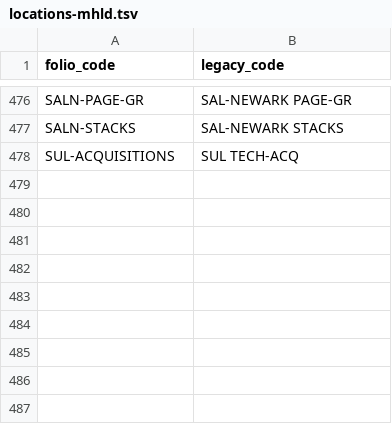
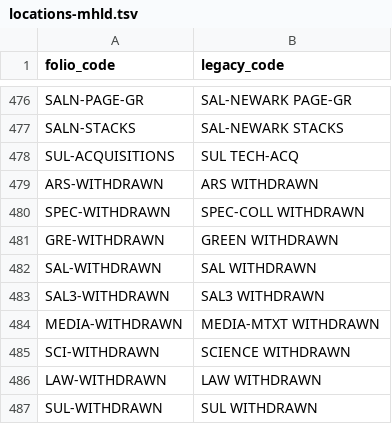
Before and after one commit to sul-dlss/folio_migration, a TSV file: mapping_files/locations-mhld.tsv, drawn as a sheet; only a part is shown, gaps mark what is left out.

Commit message:
New Withdrawn locations and status

```diff
--- a/mapping_files/locations-mhld.tsv
+++ b/mapping_files/locations-mhld.tsv
@@ -478 +478,10 @@ SALN-STACKS	SAL-NEWARK STACKS
 SUL-ACQUISITIONS	SUL TECH-ACQ
+ARS-WITHDRAWN	ARS WITHDRAWN
+SPEC-WITHDRAWN	SPEC-COLL WITHDRAWN
+GRE-WITHDRAWN	GREEN WITHDRAWN
+SAL-WITHDRAWN	SAL WITHDRAWN
+SAL3-WITHDRAWN	SAL3 WITHDRAWN
+MEDIA-WITHDRAWN	MEDIA-MTXT WITHDRAWN
+SCI-WITHDRAWN	SCIENCE WITHDRAWN
+LAW-WITHDRAWN	LAW WITHDRAWN
+SUL-WITHDRAWN	SUL WITHDRAWN
```
Also changed, not shown: mapping_files/item_statuses.tsv, mapping_files/locations.tsv.
